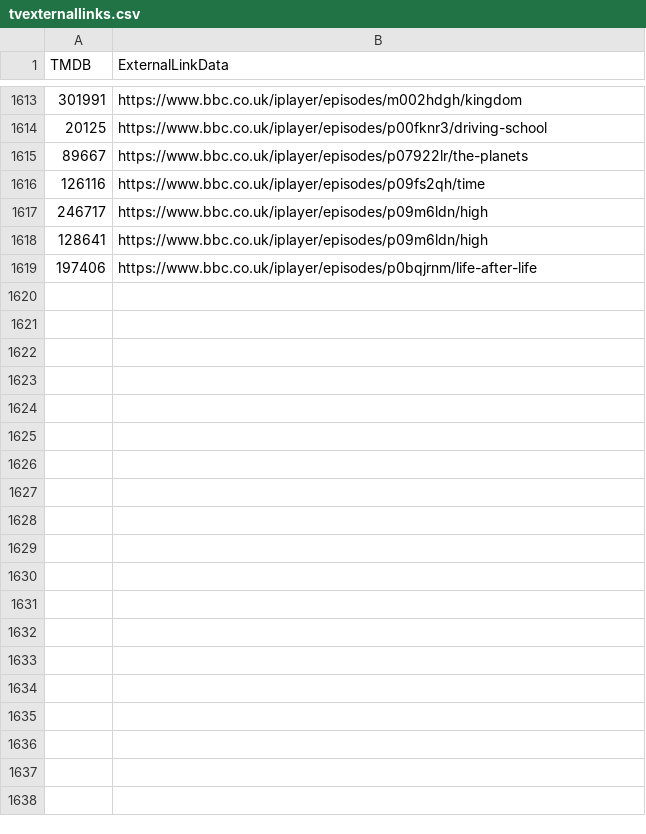
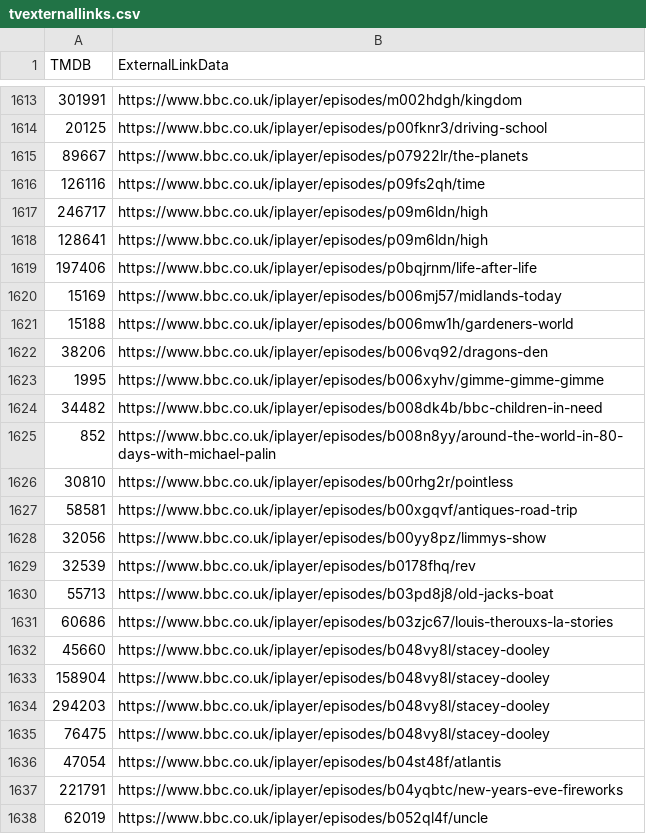
Before and after one commit to alfredawakeford/AlfredsEpicMovieApp, a CSV file: tvexternallinks.csv, drawn as a sheet; only a part is shown, gaps mark what is left out; the diff covers the shown part only.

Commit message:
Update tvexternallinks.csv

```diff
--- a/tvexternallinks.csv
+++ b/tvexternallinks.csv
@@ -1619 +1619,20 @@ TMDB,ExternalLinkData
 197406,https://www.bbc.co.uk/iplayer/episodes/p0bqjrnm/life-after-life
+15169,https://www.bbc.co.uk/iplayer/episodes/b006mj57/midlands-today
+15188,https://www.bbc.co.uk/iplayer/episodes/b006mw1h/gardeners-world
+38206,https://www.bbc.co.uk/iplayer/episodes/b006vq92/dragons-den
+1995,https://www.bbc.co.uk/iplayer/episodes/b006xyhv/gimme-gimme-gimme
+34482,https://www.bbc.co.uk/iplayer/episodes/b008dk4b/bbc-children-in-need
+852,https://www.bbc.co.uk/iplayer/episodes/b008n8yy/around-the-world-in-80-days-with-michael-palin
+30810,https://www.bbc.co.uk/iplayer/episodes/b00rhg2r/pointless
+58581,https://www.bbc.co.uk/iplayer/episodes/b00xgqvf/antiques-road-trip
+32056,https://www.bbc.co.uk/iplayer/episodes/b00yy8pz/limmys-show
+32539,https://www.bbc.co.uk/iplayer/episodes/b0178fhq/rev
+55713,https://www.bbc.co.uk/iplayer/episodes/b03pd8j8/old-jacks-boat
+60686,https://www.bbc.co.uk/iplayer/episodes/b03zjc67/louis-therouxs-la-stories
+45660,https://www.bbc.co.uk/iplayer/episodes/b048vy8l/stacey-dooley
+158904,https://www.bbc.co.uk/iplayer/episodes/b048vy8l/stacey-dooley
+294203,https://www.bbc.co.uk/iplayer/episodes/b048vy8l/stacey-dooley
+76475,https://www.bbc.co.uk/iplayer/episodes/b048vy8l/stacey-dooley
+47054,https://www.bbc.co.uk/iplayer/episodes/b04st48f/atlantis
+221791,https://www.bbc.co.uk/iplayer/episodes/b04yqbtc/new-years-eve-fireworks
+62019,https://www.bbc.co.uk/iplayer/episodes/b052ql4f/uncle
```
Also changed, not shown: 50 added rows elsewhere in this file.
